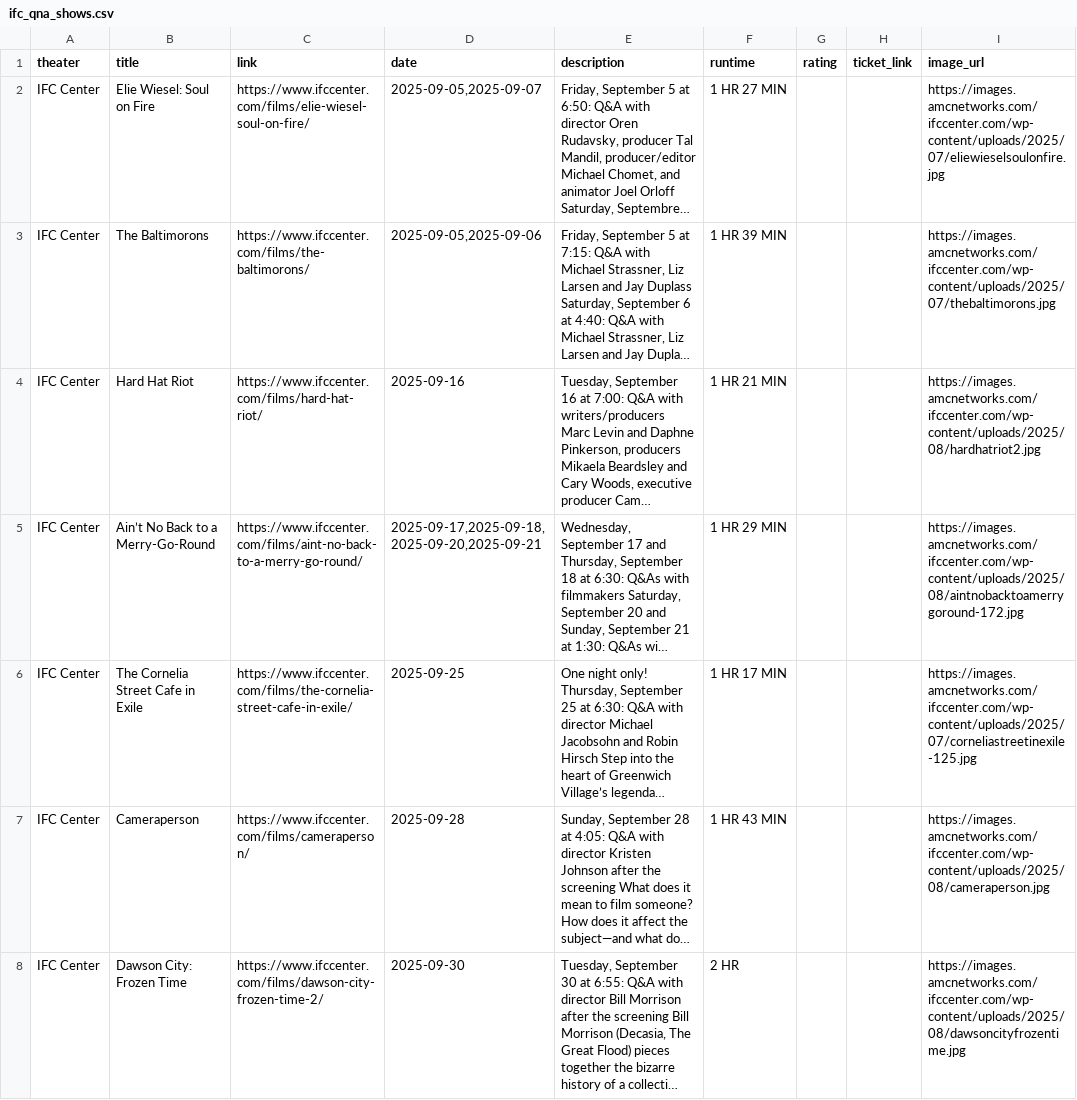
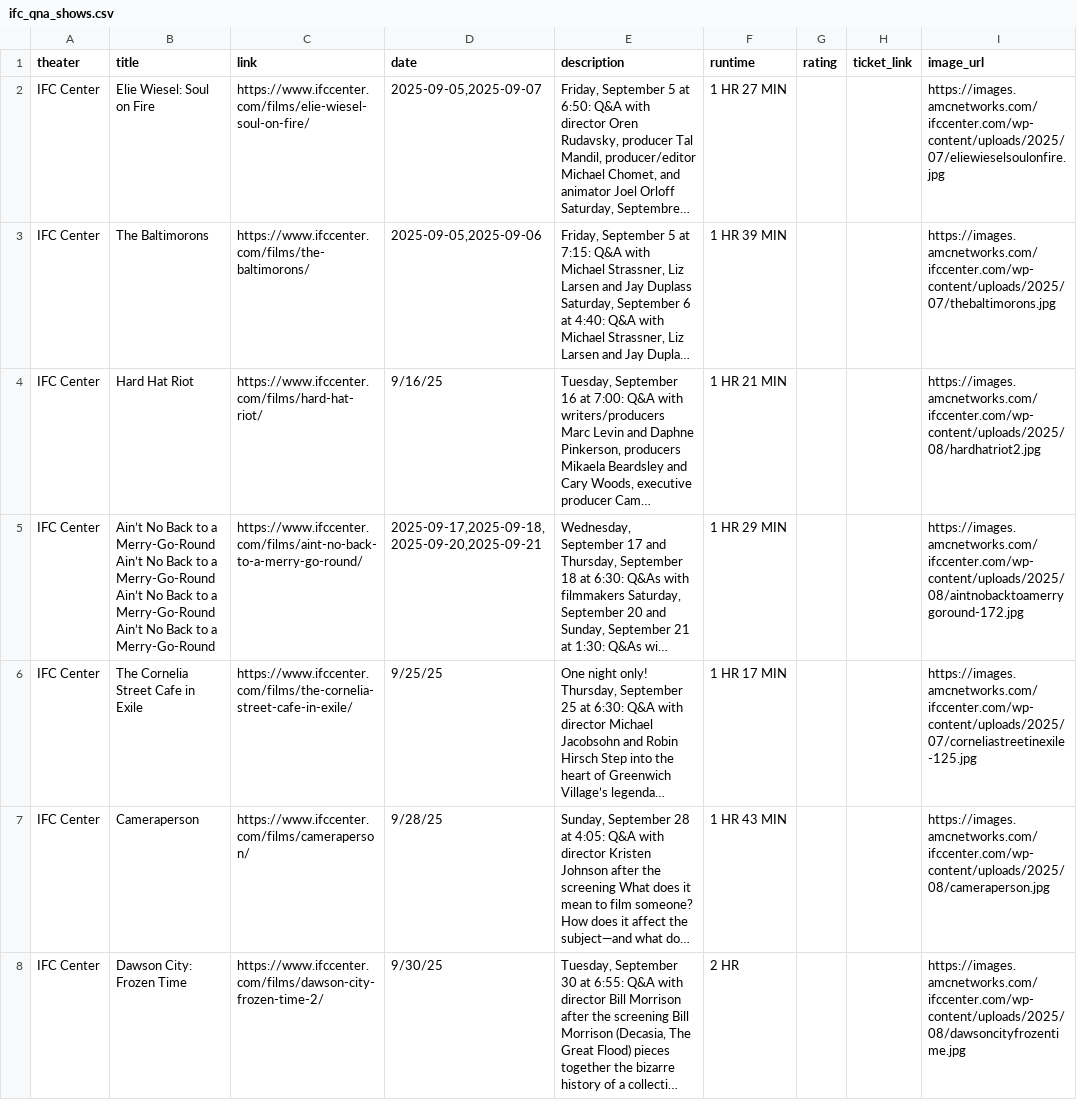
Before and after one commit to olga-bessonova/movie-qna-schedule-nyc, a CSV file: movie-site/public/ifc_qna_shows.csv, drawn as a sheet; only a part is shown; long unchanged cells end in …; the diff names each change by its address in the sheet, - before the commit and + after, or states it on an @@ line.

```diff
--- a/movie-site/public/ifc_qna_shows.csv
+++ b/movie-site/public/ifc_qna_shows.csv
-D4 (date): 2025-09-16
+D4 (date): 9/16/25
-B5 (title): …a Merry-Go-Round
+B5 (title): …a Merry-Go-Round Ain’t No Back to a Merry-Go-Round Ain’t No Back to a Merry-Go-Round Ain’t No Back to a Merry-Go-Round
-D6 (date): 2025-09-25
+D6 (date): 9/25/25
-D7 (date): 2025-09-28
+D7 (date): 9/28/25
-D8 (date): 2025-09-30
+D8 (date): 9/30/25
```
Also changed, not shown: movie-site/public/amc_qna_shows.csv, 6 other files.
